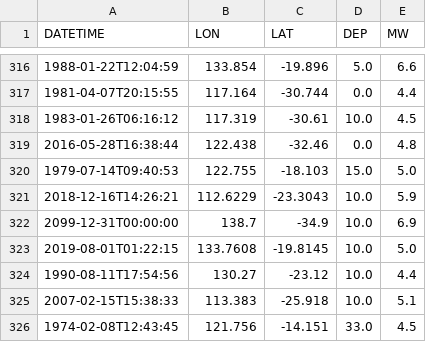
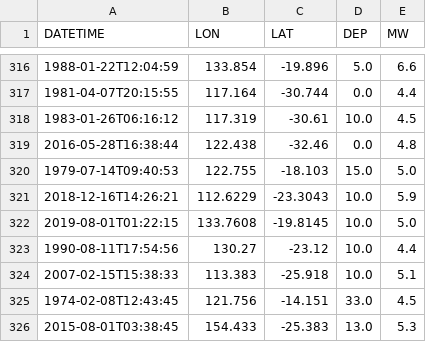
Before and after one commit to treviallen/manuscripts, a CSV file: conferences/2021_aees/shakemap_event_list.csv, drawn as a sheet; only a part is shown, gaps mark what is left out; the shorter side is filled out with more unchanged rows.

```diff
--- a/conferences/2021_aees/shakemap_event_list.csv
+++ b/conferences/2021_aees/shakemap_event_list.csv
@@ -321,3 +321,2 @@ DATETIME,LON,LAT,DEP,MW
 2018-12-16T14:26:21,112.6229,-23.3043,10.0,5.9
-2099-12-31T00:00:00,138.7,-34.9,10.0,6.9
 2019-08-01T01:22:15,133.7608,-19.8145,10.0,5.0
```
Also changed, not shown: 7 other files.
